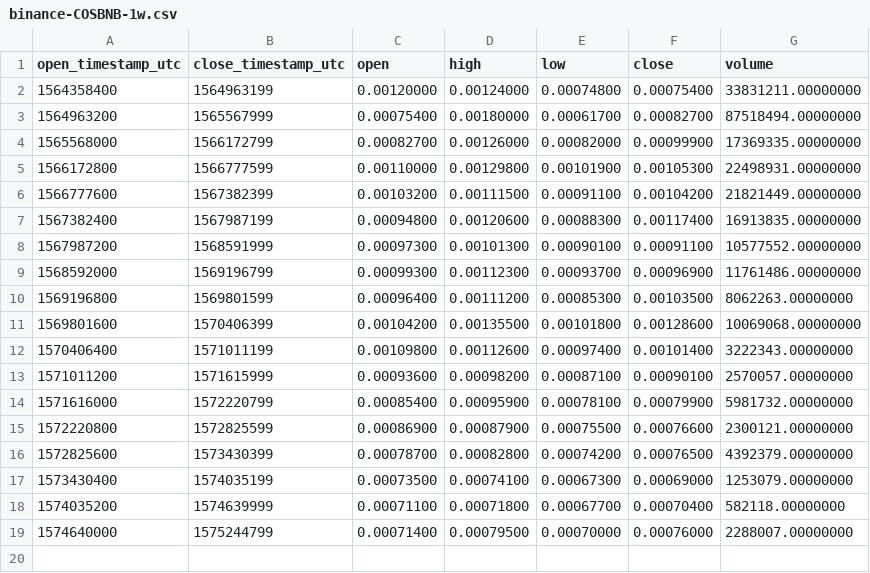
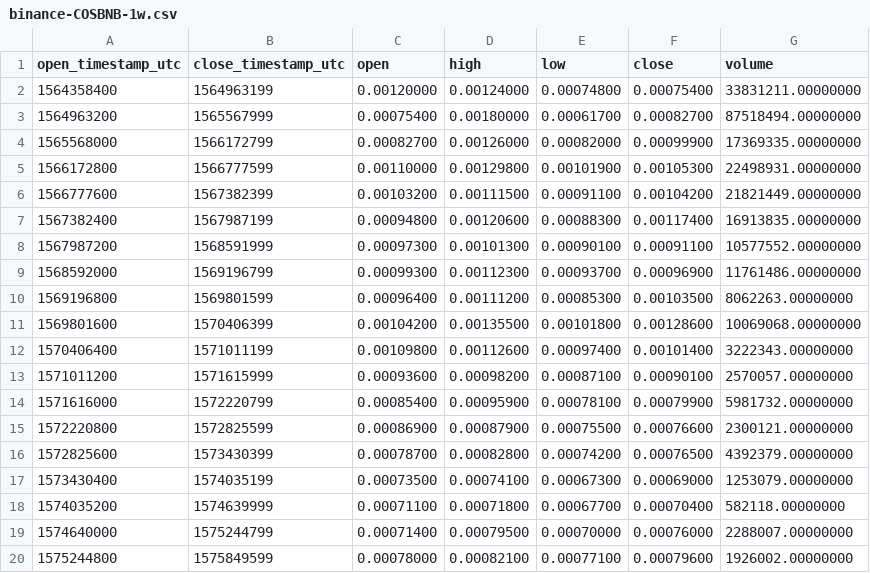
Before and after one commit to cryptobigbro/binance-COSBNB, a CSV file: binance-COSBNB-1w.csv, drawn as a sheet.

```diff
--- a/binance-COSBNB-1w.csv
+++ b/binance-COSBNB-1w.csv
@@ -19 +19,2 @@ open_timestamp_utc,close_timestamp_utc,open,high,low,close,volume
 1574640000,1575244799,0.00071400,0.00079500,0.00070000,0.00076000,2288007.00000000
+1575244800,1575849599,0.00078000,0.00082100,0.00077100,0.00079600,1926002.00000000
```
Also changed, not shown: binance-COSBNB-1d.csv, binance-COSBNB-1h.csv.
